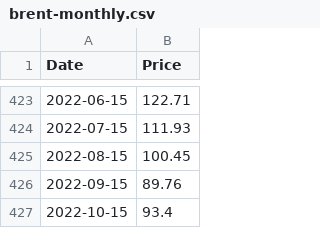
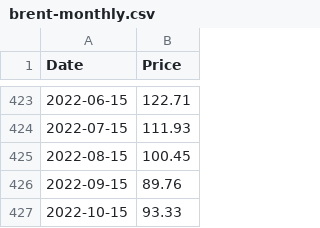
Before and after one commit to datasets/oil-prices, a CSV file: data/brent-monthly.csv, drawn as a sheet; only a part is shown, gaps mark what is left out.

```diff
--- a/data/brent-monthly.csv
+++ b/data/brent-monthly.csv
@@ -426,2 +426,2 @@ Date,Price
 2022-09-15,89.76
-2022-10-15,93.4
+2022-10-15,93.33
```
Also changed, not shown: data/brent-daily.csv, data/brent-weekly.csv, 3 other files.
